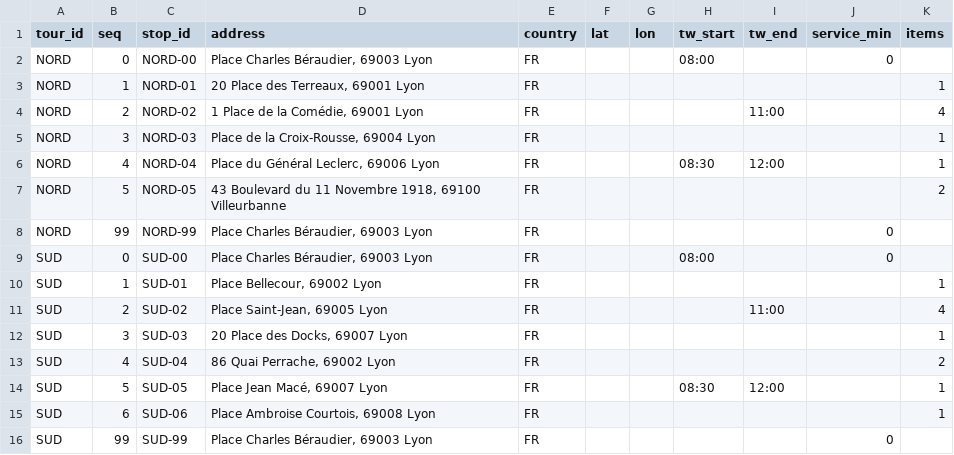
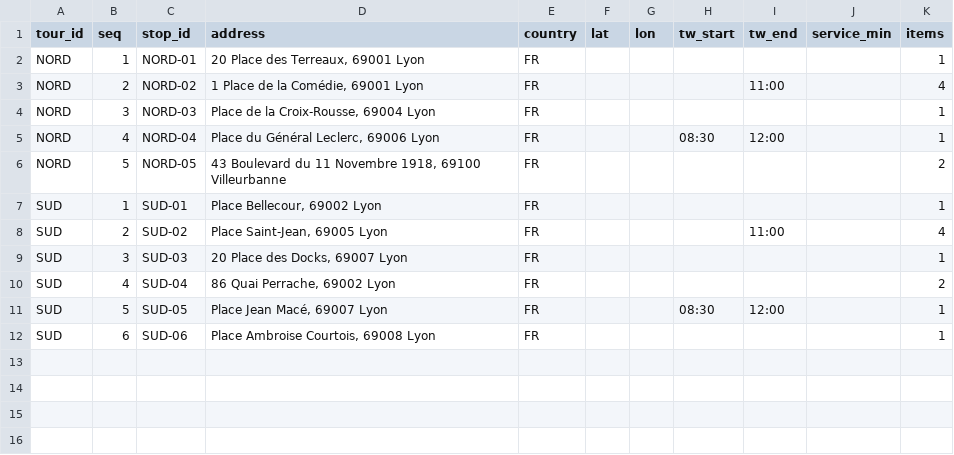
Before and after one commit to ccccreal/tour-insertion-tool, a CSV file: examples/lyon/tours.csv, drawn as a sheet; the diff names each change by its address in the sheet, - before the commit and + after, or states it on an @@ line.

Commit message:
Start and end of the tours are settings, no longer rows in the tours file
- Depot, start (at the depot or at the first stop), end (back to the depot,
  at another place such as a connection point, or open at the last stop),
  start time and latest end are set once for all tours, in both modes:
  sidebar "Start and end", CLI --depot --start-at --end-at --start --end.
- Tours files hold customer stops only; the tool adds start and end stops
  (role start/end, type start/end in tours_new.csv). Examples converted.
- Open start: the tour starts at its first customer at the start time.
  Open end with a latest end: every stop must be done by then.
- "Allow before the first / after the last stop" replaced by these settings.
- Streamlit demo removed from main; it stays frozen on branch streamlit-demo.

```diff
--- a/examples/lyon/tours.csv
+++ b/examples/lyon/tours.csv
-row 2: NORD | 0 | NORD-00 | Place Charles Béraudier, 69003 Lyon | FR |  |  | 08:00 |  | 0
-row 8: NORD | 99 | NORD-99 | Place Charles Béraudier, 69003 Lyon | FR |  |  |  |  | 0
-row 9: SUD | 0 | SUD-00 | Place Charles Béraudier, 69003 Lyon | FR |  |  | 08:00 |  | 0
-row 16: SUD | 99 | SUD-99 | Place Charles Béraudier, 69003 Lyon | FR |  |  |  |  | 0
```
Also changed, not shown: examples/winterthur/tours.csv, examples/zuerich/tours_zuerich.csv, 22 other files.
